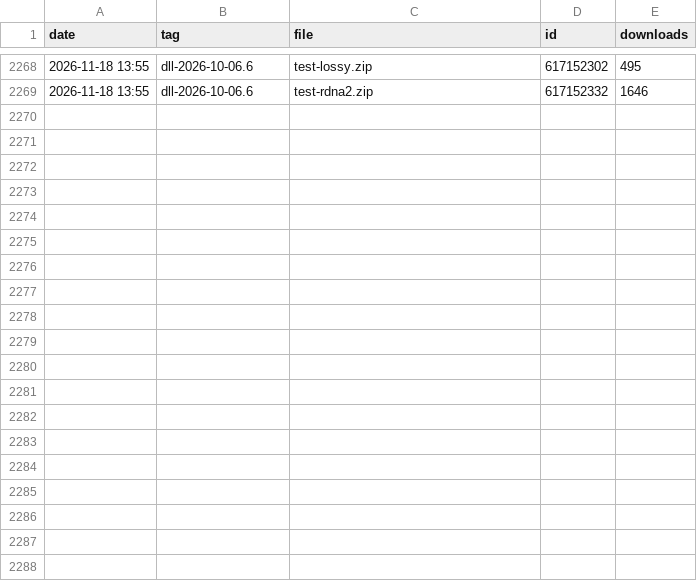
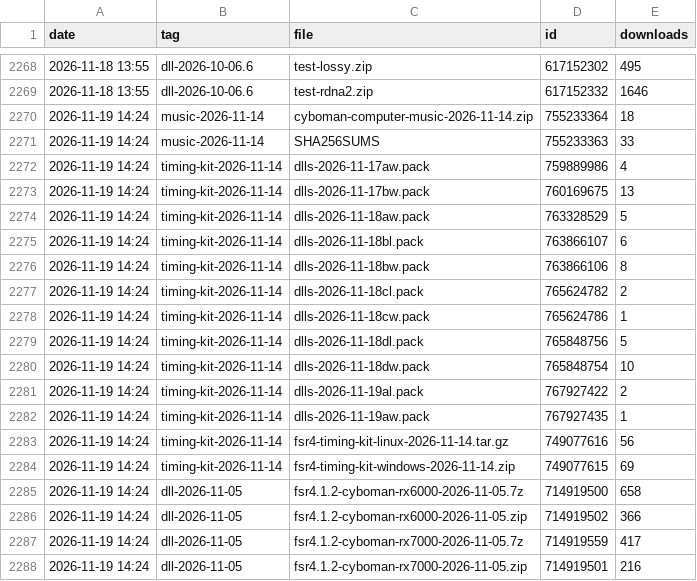
Before and after one commit to zgauthier2000/fsr4-shader-performance-overrides, a CSV file: downloads.csv, drawn as a sheet; only a part is shown, gaps mark what is left out; the diff covers the shown part only; the diff names each change by its address in the sheet, - before the commit and + after, or states it on an @@ line.

```diff
--- a/downloads.csv
+++ b/downloads.csv
+row 2270: 2026-11-19 14:24 | music-2026-11-14 | cyboman-computer-music-2026-11-14.zip | 755233364 | 18
+row 2271: 2026-11-19 14:24 | music-2026-11-14 | SHA256SUMS | 755233363 | 33
+row 2272: 2026-11-19 14:24 | timing-kit-2026-11-14 | dlls-2026-11-17aw.pack | 759889986 | 4
+row 2273: 2026-11-19 14:24 | timing-kit-2026-11-14 | dlls-2026-11-17bw.pack | 760169675 | 13
+row 2274: 2026-11-19 14:24 | timing-kit-2026-11-14 | dlls-2026-11-18aw.pack | 763328529 | 5
+row 2275: 2026-11-19 14:24 | timing-kit-2026-11-14 | dlls-2026-11-18bl.pack | 763866107 | 6
+row 2276: 2026-11-19 14:24 | timing-kit-2026-11-14 | dlls-2026-11-18bw.pack | 763866106 | 8
+row 2277: 2026-11-19 14:24 | timing-kit-2026-11-14 | dlls-2026-11-18cl.pack | 765624782 | 2
+row 2278: 2026-11-19 14:24 | timing-kit-2026-11-14 | dlls-2026-11-18cw.pack | 765624786 | 1
+row 2279: 2026-11-19 14:24 | timing-kit-2026-11-14 | dlls-2026-11-18dl.pack | 765848756 | 5
+row 2280: 2026-11-19 14:24 | timing-kit-2026-11-14 | dlls-2026-11-18dw.pack | 765848754 | 10
+row 2281: 2026-11-19 14:24 | timing-kit-2026-11-14 | dlls-2026-11-19al.pack | 767927422 | 2
+row 2282: 2026-11-19 14:24 | timing-kit-2026-11-14 | dlls-2026-11-19aw.pack | 767927435 | 1
+row 2283: 2026-11-19 14:24 | timing-kit-2026-11-14 | fsr4-timing-kit-linux-2026-11-14.tar.gz | 749077616 | 56
+row 2284: 2026-11-19 14:24 | timing-kit-2026-11-14 | fsr4-timing-kit-windows-2026-11-14.zip | 749077615 | 69
+row 2285: 2026-11-19 14:24 | dll-2026-11-05 | fsr4.1.2-cyboman-rx6000-2026-11-05.7z | 714919500 | 658
+row 2286: 2026-11-19 14:24 | dll-2026-11-05 | fsr4.1.2-cyboman-rx6000-2026-11-05.zip | 714919502 | 366
+row 2287: 2026-11-19 14:24 | dll-2026-11-05 | fsr4.1.2-cyboman-rx7000-2026-11-05.7z | 714919559 | 417
+row 2288: 2026-11-19 14:24 | dll-2026-11-05 | fsr4.1.2-cyboman-rx7000-2026-11-05.zip | 714919501 | 216
```
Also changed, not shown: 12 added rows elsewhere in this file, runs.csv, 3 other files.
